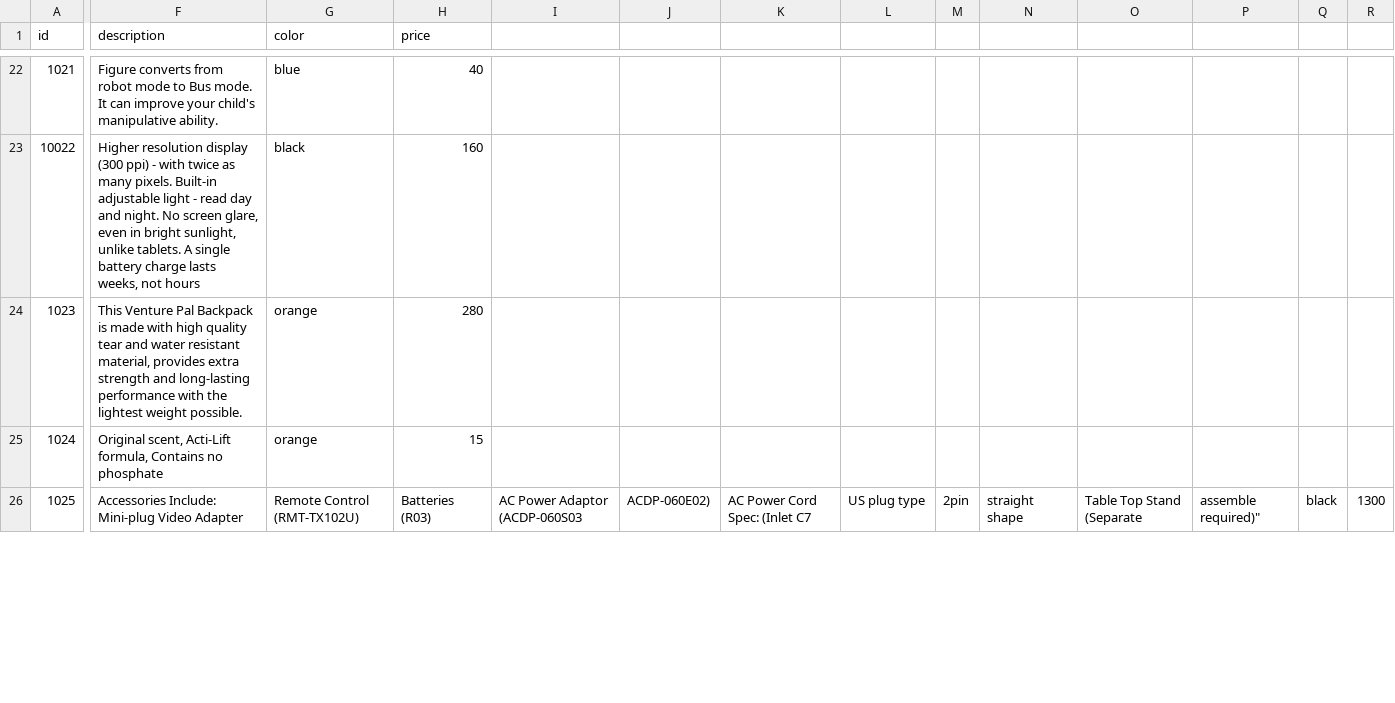
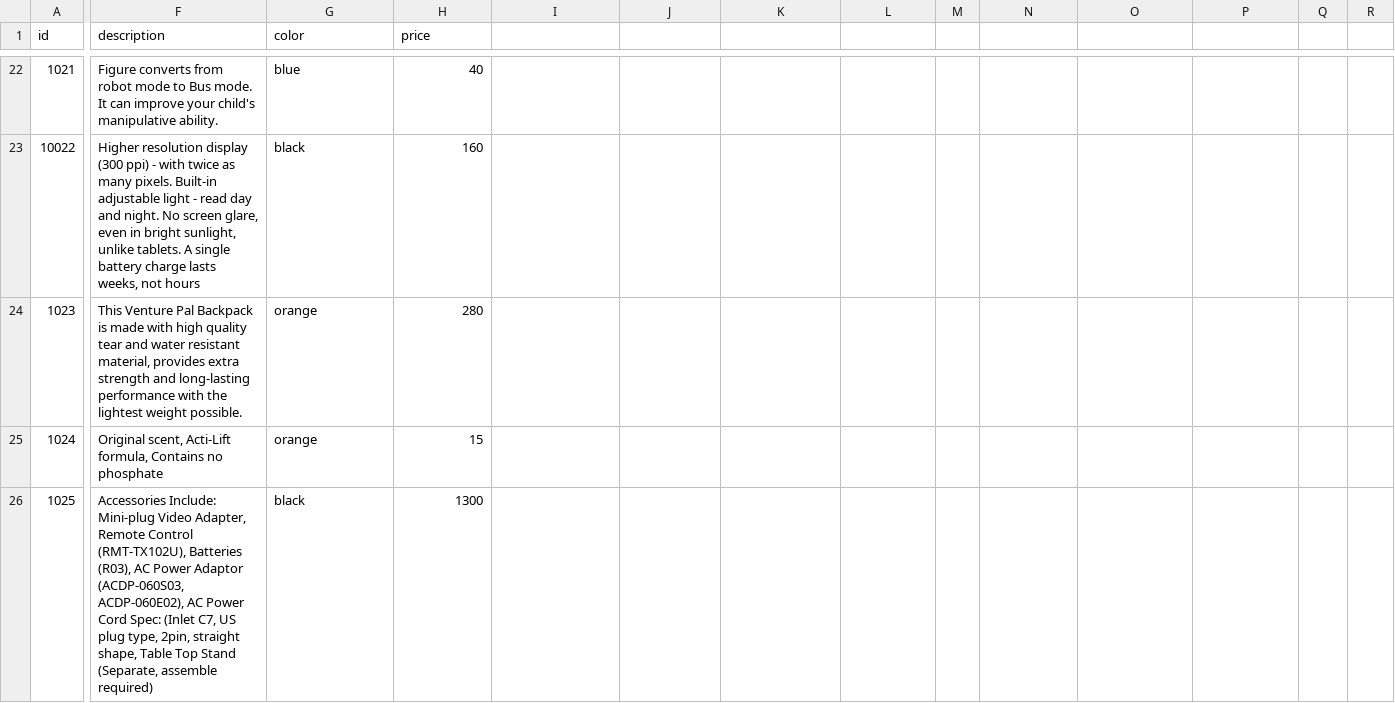
Before and after one commit to NYU-DevOps-Charlie-CSCI-GA-3033-013/products, a CSV file: sampleSchema_products.csv, drawn as a sheet; only a part is shown, gaps mark what is left out; the diff covers the shown part only; the diff names each change by its address in the sheet, - before the commit and + after, or states it on an @@ line.

Commit message:
Modified entries in sample schema to allow for correct casting of price column

```diff
--- a/sampleSchema_products.csv
+++ b/sampleSchema_products.csv
-F26 (description): …Mini-plug Video Adapter
+F26 (description): …Mini-plug Video Adapter, Remote Control (RMT-TX102U), Batteries (R03), AC Power Adaptor (ACDP-060S03, ACDP-060E02), AC Power Cord Spec: (Inlet C7, US plug type, 2pin, straight shape, Table Top Stand (Separate, assemble required)
-G26 (color): Remote Control (RMT-TX102U)
+G26 (color): black
-H26 (price): Batteries (R03)
+H26 (price): 1300
-I26: AC Power Adaptor (ACDP-060S03
+I26: (empty)
-J26: ACDP-060E02)
+J26: (empty)
-K26: AC Power Cord Spec: (Inlet C7
+K26: (empty)
-L26: US plug type
+L26: (empty)
-M26: 2pin
+M26: (empty)
-N26: straight shape
+N26: (empty)
-O26: Table Top Stand (Separate
+O26: (empty)
-P26: assemble required)"
+P26: (empty)
-Q26: black
+Q26: (empty)
-R26: 1300
+R26: (empty)
```
Also changed, not shown: 13 edited cells elsewhere in this file, 2 other files.
